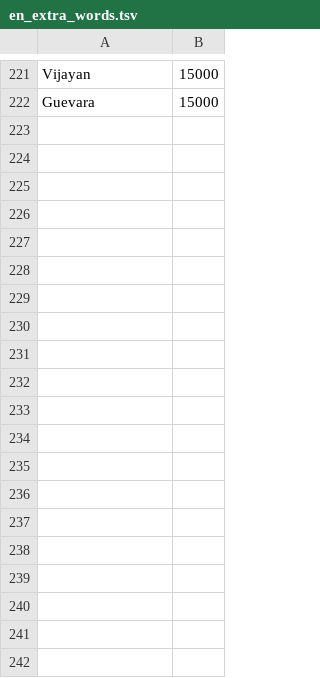
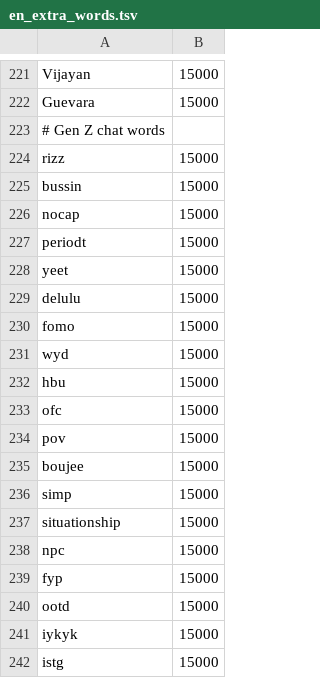
Before and after one commit to rag-creation/ezhuthola, a TSV file: app/src/main/assets/en_extra_words.tsv, drawn as a sheet; only a part is shown, gaps mark what is left out; the diff covers the shown part only; the diff names each change by its address in the sheet, - before the commit and + after, or states it on an @@ line.

Commit message:
English: suggest spelling-list words (backspace, screenshot) and Gen Z words (#33)
* Offer spelling-list words (backspace, screenshot) after the main list; add Gen Z chat words

* Spelling-list fixes for longer typos; no auto-fix when unsure

```diff
--- a/app/src/main/assets/en_extra_words.tsv
+++ b/app/src/main/assets/en_extra_words.tsv
+row 223: # Gen Z chat words
+row 224: rizz | 15000
+row 225: bussin | 15000
+row 226: nocap | 15000
+row 227: periodt | 15000
+row 228: yeet | 15000
+row 229: delulu | 15000
+row 230: fomo | 15000
+row 231: wyd | 15000
+row 232: hbu | 15000
+row 233: ofc | 15000
+row 234: pov | 15000
+row 235: boujee | 15000
+row 236: simp | 15000
+row 237: situationship | 15000
+row 238: npc | 15000
+row 239: fyp | 15000
+row 240: ootd | 15000
+row 241: iykyk | 15000
+row 242: istg | 15000
```
Also changed, not shown: 9 added rows elsewhere in this file, 5 other files.
